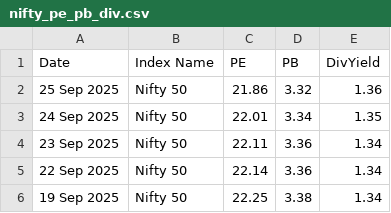
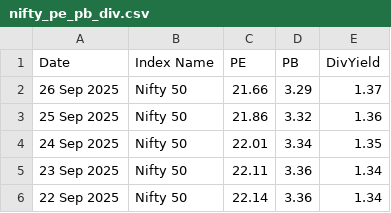
Before and after one commit to HARI-KIRAN-REDDY/FIIDIIData, a CSV file: nifty_pe_pb_div.csv, drawn as a sheet; only a part is shown; the shorter side is filled out with more unchanged rows.

Commit message:
📈 Daily update - 2025-09-26

```diff
--- a/nifty_pe_pb_div.csv
+++ b/nifty_pe_pb_div.csv
@@ -1,2 +1,3 @@
 Date,Index Name,PE,PB,DivYield
+26 Sep 2025,Nifty 50,21.66,3.29,1.37
 25 Sep 2025,Nifty 50,21.86,3.32,1.36
```
